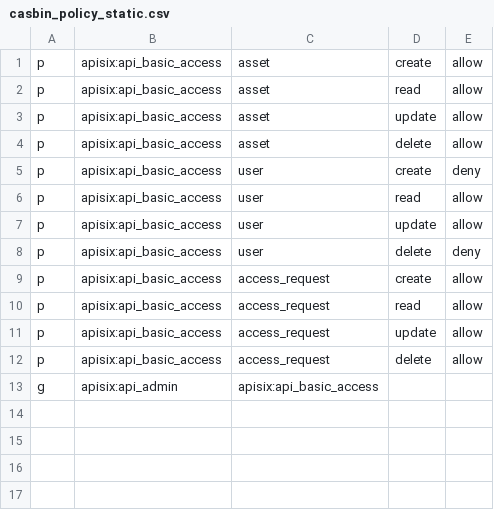
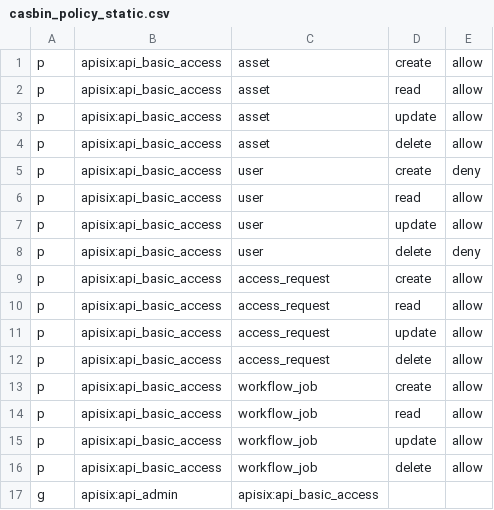
Before and after one commit to MODERATE-Project/moderate-platform-api, a CSV file: moderate_api/authz/casbin_policy_static.csv, drawn as a sheet.

Commit message:
✨ Add workflow job API endpoints

```diff
--- a/moderate_api/authz/casbin_policy_static.csv
+++ b/moderate_api/authz/casbin_policy_static.csv
@@ -12,2 +12,6 @@ p, apisix:api_basic_access, access_request, update, allow
 p, apisix:api_basic_access, access_request, delete, allow
+p, apisix:api_basic_access, workflow_job, create, allow
+p, apisix:api_basic_access, workflow_job, read, allow
+p, apisix:api_basic_access, workflow_job, update, allow
+p, apisix:api_basic_access, workflow_job, delete, allow
 g, apisix:api_admin, apisix:api_basic_access
```
Also changed, not shown: 9 other files.
